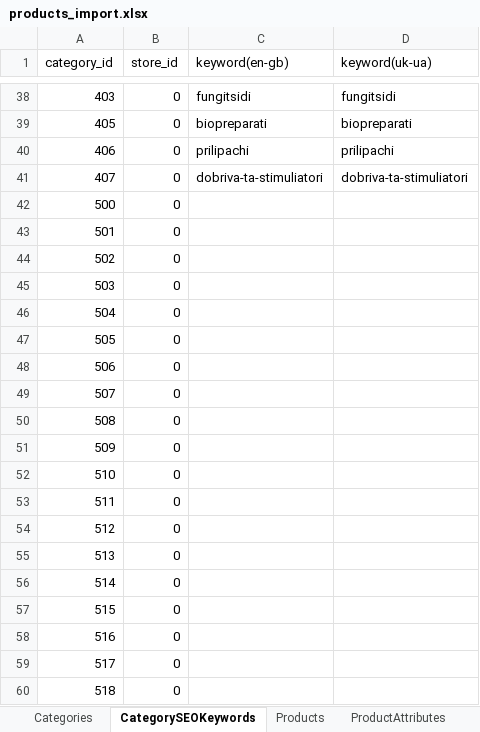
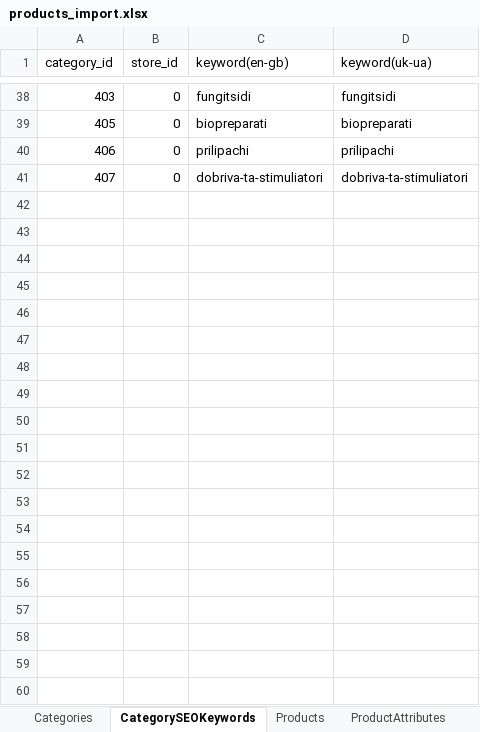
Before and after one commit to volodymyr-hohunskyi/fun-dacha-ui, an Excel workbook: shared/data/products_import.xlsx, sheet CategorySEOKeywords, drawn as a sheet; only a part is shown, gaps mark what is left out; values as stored, in another font and other column widths than the file's, no borders; charts and pictures not drawn; the diff covers the shown part only; the diff names each change by its address in the sheet, - before the commit and + after, or states it on an @@ line.

```diff
--- a/shared/data/products_import.xlsx (sheet CategorySEOKeywords)
+++ b/shared/data/products_import.xlsx (sheet CategorySEOKeywords)
-row 42: 500 | 0
-row 43: 501 | 0
-row 44: 502 | 0
-row 45: 503 | 0
-row 46: 504 | 0
-row 47: 505 | 0
-row 48: 506 | 0
-row 49: 507 | 0
-row 50: 508 | 0
-row 51: 509 | 0
-row 52: 510 | 0
-row 53: 511 | 0
-row 54: 512 | 0
-row 55: 513 | 0
-row 56: 514 | 0
-row 57: 515 | 0
-row 58: 516 | 0
-row 59: 517 | 0
-row 60: 518 | 0
```
Also changed, not shown: 940 removed rows elsewhere in this sheet, sheet Categories, charts or pictures.
